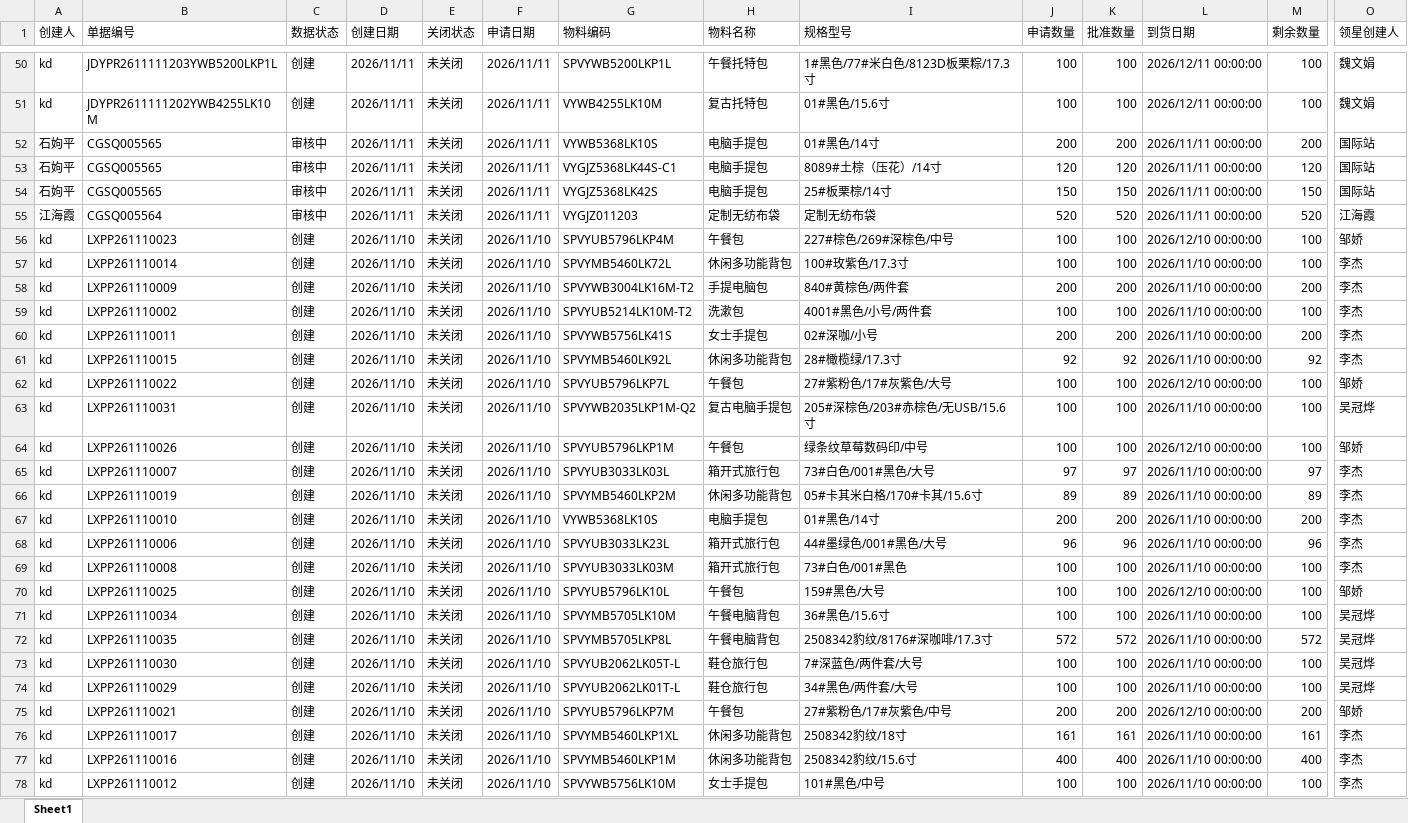
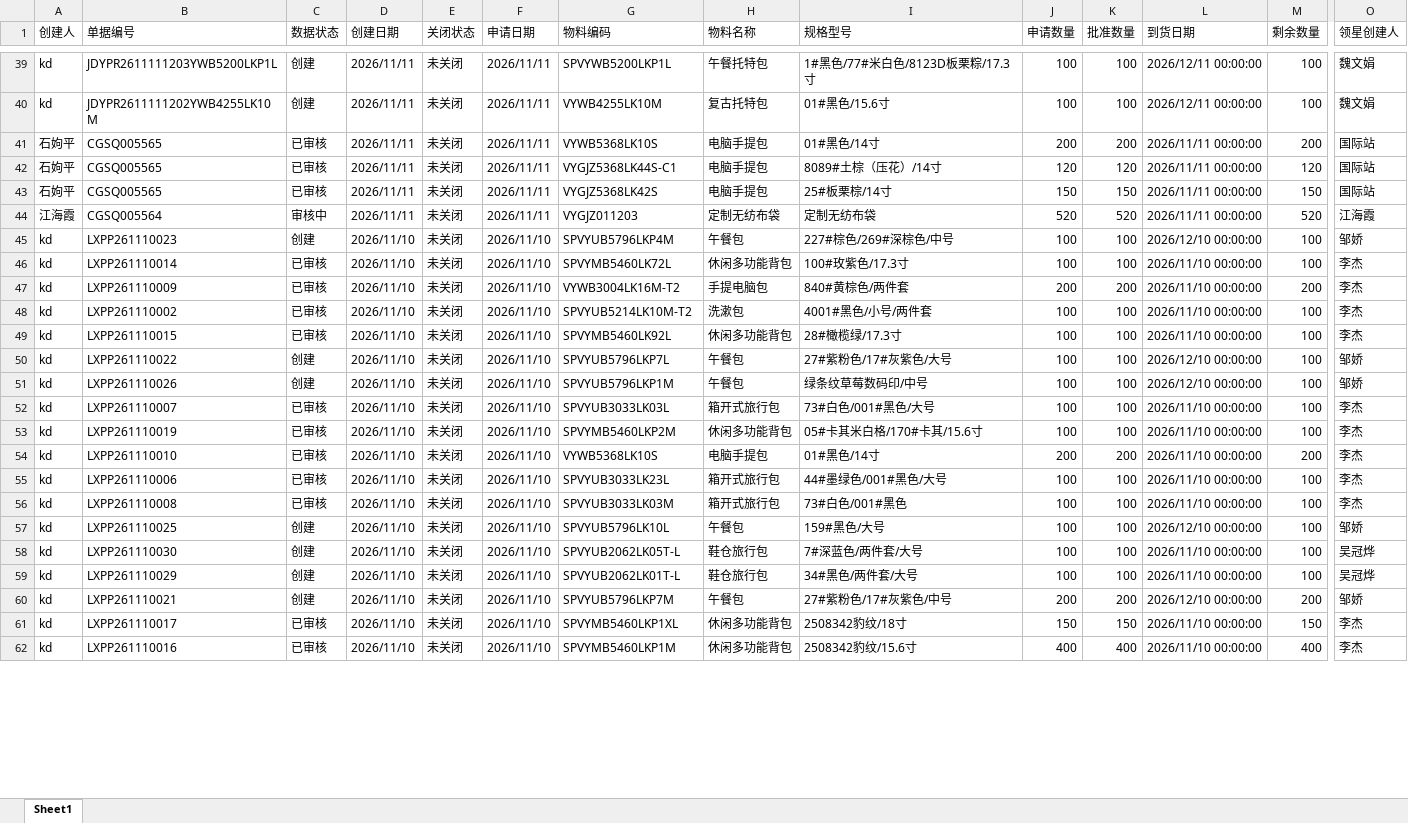
Before and after one commit to yikeqingsongguo/HY.supply-chain-management, an Excel workbook: src/otd_apply.xlsx, sheet Sheet1, drawn as a sheet; only a part is shown, gaps mark what is left out; values as stored, in another font and other column widths than the file's, no borders; removed rows and columns are numbered as before the commit, all else as after; rows hold the shown columns only; the diff covers the shown part only; the diff names each change by its address in the sheet, - before the commit and + after, or states it on an @@ line.

```diff
--- a/src/otd_apply.xlsx (sheet Sheet1)
+++ b/src/otd_apply.xlsx (sheet Sheet1)
-C41:C43 (数据状态): 审核中
+C41:C43 (数据状态): 已审核
-C46:C48 (数据状态): 创建
+C46:C48 (数据状态): 已审核
-G47 (物料编码): SPVYWB3004LK16M-T2
+G47 (物料编码): VYWB3004LK16M-T2
-row 60: kd | LXPP261110011 | 创建 | 2026/11/10 | 未关闭 | 2026/11/10 | SPVYWB5756LK41S | 女士手提包 | 02#深咖/小号 | 200 | 200 | 2026/11/10 00:00:00 | 200 | 李杰
-C49 (数据状态): 创建
+C49 (数据状态): 已审核
-J49 (申请数量): 92
+J49 (申请数量): 100
-K49 (批准数量): 92
+K49 (批准数量): 100
-M49 (剩余数量): 92
+M49 (剩余数量): 100
-row 63: kd | LXPP261110031 | 创建 | 2026/11/10 | 未关闭 | 2026/11/10 | SPVYWB2035LKP1M-Q2 | 复古电脑手提包 | 205#深棕色/203#赤棕色/无USB/15.6寸 | 100 | 100 | 2026/11/10 00:00:00 | 100 | 吴冠烨
-C52:C56 (数据状态): 创建
+C52:C56 (数据状态): 已审核
-J52 (申请数量): 97
+J52 (申请数量): 100
-K52 (批准数量): 97
+K52 (批准数量): 100
-M52 (剩余数量): 97
+M52 (剩余数量): 100
-J53 (申请数量): 89
+J53 (申请数量): 100
-K53 (批准数量): 89
+K53 (批准数量): 100
-M53 (剩余数量): 89
+M53 (剩余数量): 100
-J55 (申请数量): 96
+J55 (申请数量): 100
-K55 (批准数量): 96
+K55 (批准数量): 100
-M55 (剩余数量): 96
+M55 (剩余数量): 100
-row 71: kd | LXPP261110034 | 创建 | 2026/11/10 | 未关闭 | 2026/11/10 | SPVYMB5705LK10M | 午餐电脑背包 | 36#黑色/15.6寸 | 100 | 100 | 2026/11/10 00:00:00 | 100 | 吴冠烨
-row 72: kd | LXPP261110035 | 创建 | 2026/11/10 | 未关闭 | 2026/11/10 | SPVYMB5705LKP8L | 午餐电脑背包 | 2508342豹纹/8176#深咖啡/17.3寸 | 572 | 572 | 2026/11/10 00:00:00 | 572 | 吴冠烨
-C61:C62 (数据状态): 创建
+C61:C62 (数据状态): 已审核
-J61 (申请数量): 161
+J61 (申请数量): 150
-K61 (批准数量): 161
+K61 (批准数量): 150
-M61 (剩余数量): 161
+M61 (剩余数量): 150
-row 78: kd | LXPP261110012 | 创建 | 2026/11/10 | 未关闭 | 2026/11/10 | SPVYWB5756LK10M | 女士手提包 | 101#黑色/中号 | 100 | 100 | 2026/11/10 00:00:00 | 100 | 李杰
```
Also changed, not shown: 8 added rows, 54 removed rows and 265 edited cells elsewhere in this sheet, src/otd_recv.xlsx, src/采购订单.xlsx, 5 other files.
